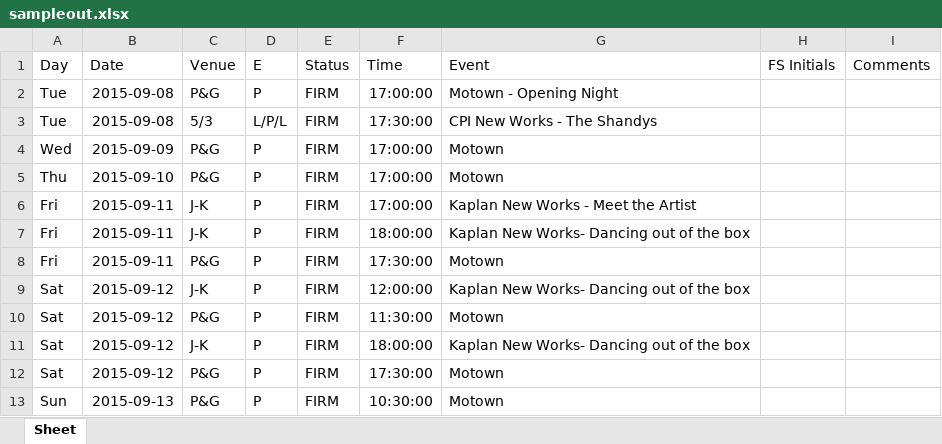
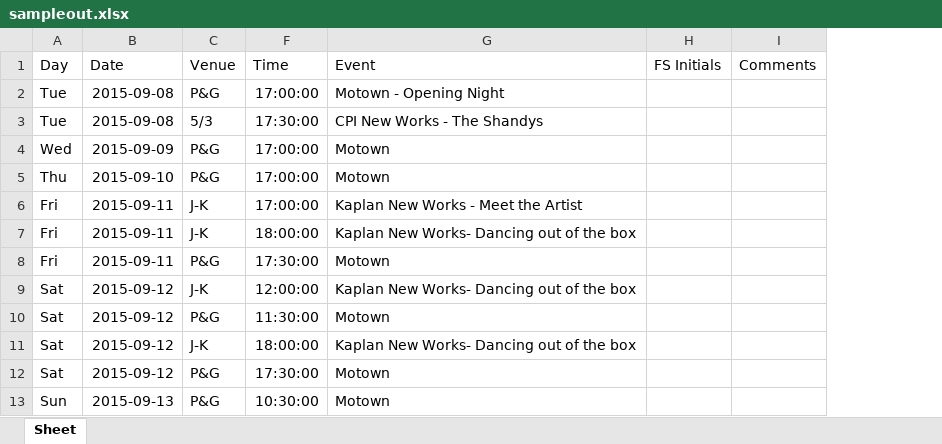
Before and after one commit to steven-d-cox/Aronoff, an Excel workbook: sampleout.xlsx, sheet Sheet, drawn as a sheet; only a part is shown; values as stored, in another font and other column widths than the file's, no borders; the diff names each change by its address in the sheet, - before the commit and + after, or states it on an @@ line.

Commit message:
Hide certain columns

```diff
--- a/sampleout.xlsx (sheet Sheet)
+++ b/sampleout.xlsx (sheet Sheet)
@@ column D (E) hidden, rows 2-13: P | L/P/L | P | P | P | P | P | P | P | P | P | P @@
@@ column E (Status) hidden, rows 2-13: all FIRM @@
```
Also changed, not shown: 1 other file.
